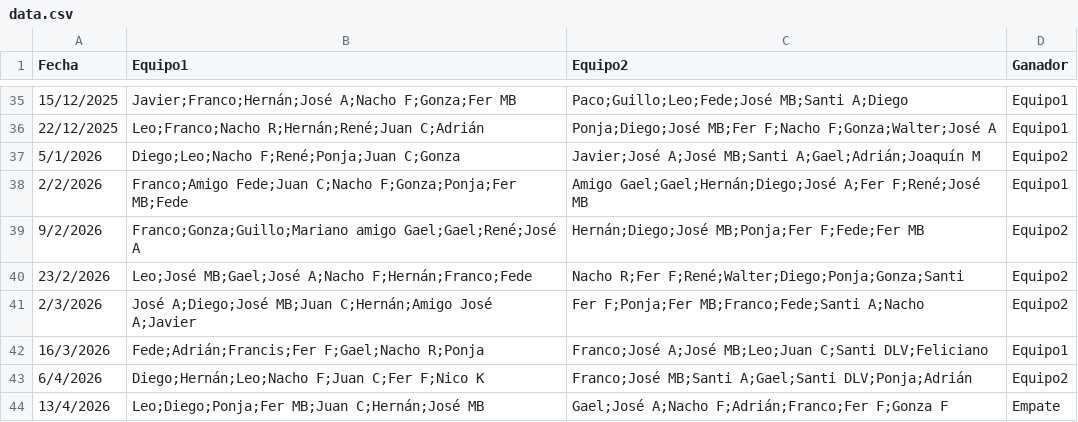
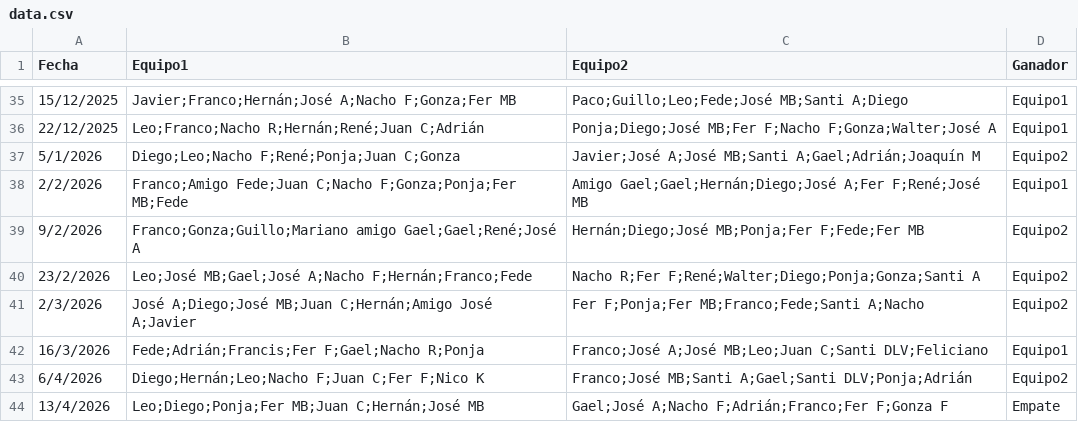
Before and after one commit to Tralicef/elo-calculator, a CSV file: data.csv, drawn as a sheet; only a part is shown, gaps mark what is left out.

Commit message:
Change Santi

```diff
--- a/data.csv
+++ b/data.csv
@@ -39,3 +39,3 @@ Fecha,Equipo1,Equipo2,Ganador
 9/2/2026,Franco;Gonza;Guillo;Mariano amigo Gael;Gael;René;José A,Hernán;Diego;José MB;Ponja;Fer F;Fede;Fer MB,Equipo2
-23/2/2026,Leo;José MB;Gael;José A;Nacho F;Hernán;Franco;Fede,Nacho R;Fer F;René;Walter;Diego;Ponja;Gonza;Santi,Equipo2
+23/2/2026,Leo;José MB;Gael;José A;Nacho F;Hernán;Franco;Fede,Nacho R;Fer F;René;Walter;Diego;Ponja;Gonza;Santi A,Equipo2
 2/3/2026,José A;Diego;José MB;Juan C;Hernán;Amigo José A;Javier,Fer F;Ponja;Fer MB;Franco;Fede;Santi A;Nacho,Equipo2
```
Also changed, not shown: 1 other file.
